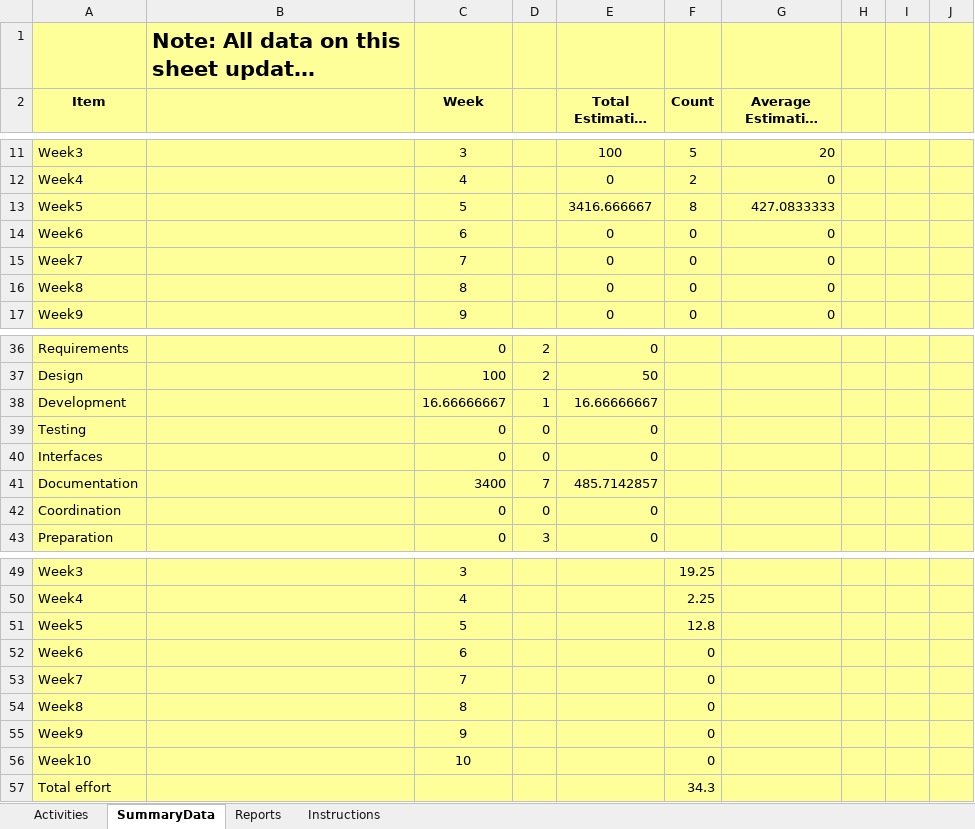
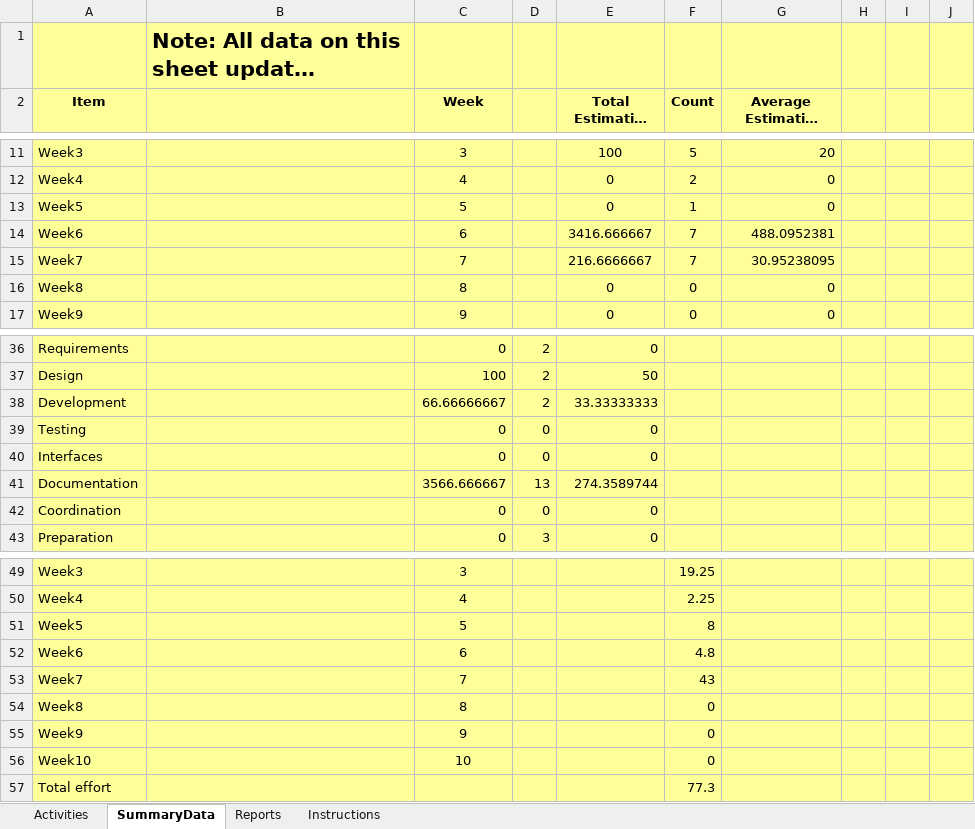
Before and after one commit to brandonhastings/CSCE4444-Team-Focus, an Excel workbook: ActivityTracker.xlsx, sheet SummaryData, drawn as a sheet; only a part is shown, gaps mark what is left out; long unchanged cells end in …; values as stored, in another font and other column widths than the file's, no borders; removed rows and columns are numbered as before the commit, all else as after; the diff covers the shown part only; the diff names each change by its address in the sheet, - before the commit and + after, or states it on an @@ line.

```diff
--- a/ActivityTracker.xlsx (sheet SummaryData)
+++ b/ActivityTracker.xlsx (sheet SummaryData)
-E13 (Total Estimation Error %): 3416.666667
+E13 (Total Estimation Error %): 0
-F13 (Count): 8
+F13 (Count): 1
-G13 (Average Estimation Error %): 427.0833333
+G13 (Average Estimation Error %): 0
-E14 (Total Estimation Error %): 0
+E14 (Total Estimation Error %): 3416.666667
-F14:F15 (Count): 0
+F14:F15 (Count): 7
-G14 (Average Estimation Error %): 0
+G14 (Average Estimation Error %): 488.0952381
-E15 (Total Estimation Error %): 0
+E15 (Total Estimation Error %): 216.6666667
-G15 (Average Estimation Error %): 0
+G15 (Average Estimation Error %): 30.95238095
-row 38: Development |  | 16.66666667 | 1 | 16.66666667
+row 38: Development |  | 66.66666667 | 2 | 33.33333333
-row 41: Documentation |  | 3400 | 7 | 485.7142857
+row 41: Documentation |  | 3566.666667 | 13 | 274.3589744
-F51 (Count): 12.8
+F51 (Count): 8
-F52 (Count): 0
+F52 (Count): 4.8
-F53 (Count): 0
+F53 (Count): 43
-F57 (Count): 34.3
+F57 (Count): 77.3
```
Also changed, not shown: 3 edited cells elsewhere in this sheet, sheet Activities, charts or pictures.
